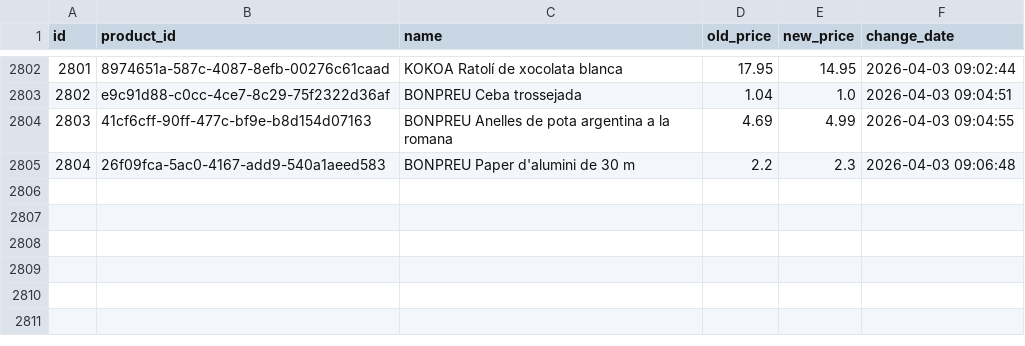
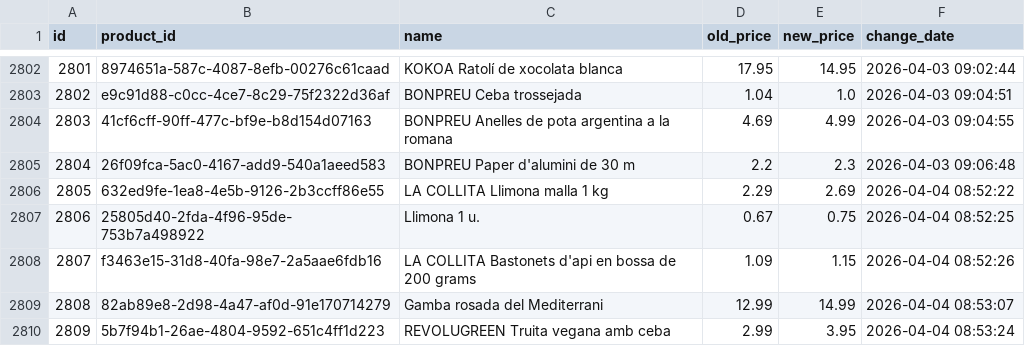
Before and after one commit to SergiSalas/bonpreu-price-tracker, a CSV file: data_public/bonpreu_price_history.csv, drawn as a sheet; only a part is shown, gaps mark what is left out; the diff names each change by its address in the sheet, - before the commit and + after, or states it on an @@ line.

```diff
--- a/data_public/bonpreu_price_history.csv
+++ b/data_public/bonpreu_price_history.csv
+row 2806: 2805 | 632ed9fe-1ea8-4e5b-9126-2b3ccff86e55 | LA COLLITA Llimona malla 1 kg | 2.29 | 2.69 | 2026-04-04 08:52:22
+row 2807: 2806 | 25805d40-2fda-4f96-95de-753b7a498922 | Llimona 1 u. | 0.67 | 0.75 | 2026-04-04 08:52:25
+row 2808: 2807 | f3463e15-31d8-40fa-98e7-2a5aae6fdb16 | LA COLLITA Bastonets d'api en bossa de 200 grams | 1.09 | 1.15 | 2026-04-04 08:52:26
+row 2809: 2808 | 82ab89e8-2d98-4a47-af0d-91e170714279 | Gamba rosada del Mediterrani | 12.99 | 14.99 | 2026-04-04 08:53:07
+row 2810: 2809 | 5b7f94b1-26ae-4804-9592-651c4ff1d223 | REVOLUGREEN Truita vegana amb ceba | 2.99 | 3.95 | 2026-04-04 08:53:24
```
Also changed, not shown: 1 other file.
